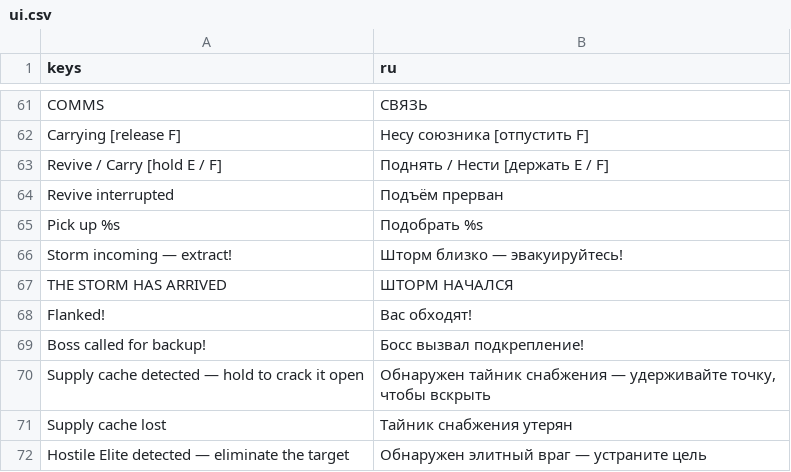
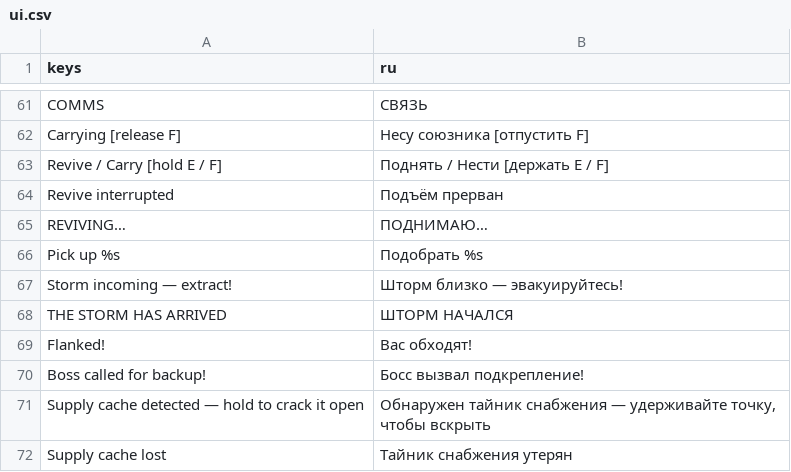
Before and after one commit to ASIMER/hype_game, a CSV file: locale/ui.csv, drawn as a sheet; only a part is shown, gaps mark what is left out; the shorter side is filled out with more unchanged rows; the diff names each change by its address in the sheet, - before the commit and + after, or states it on an @@ line.

```diff
--- a/locale/ui.csv
+++ b/locale/ui.csv
+row 65: REVIVING… | ПОДНИМАЮ…
```
Also changed, not shown: 4 other files.
